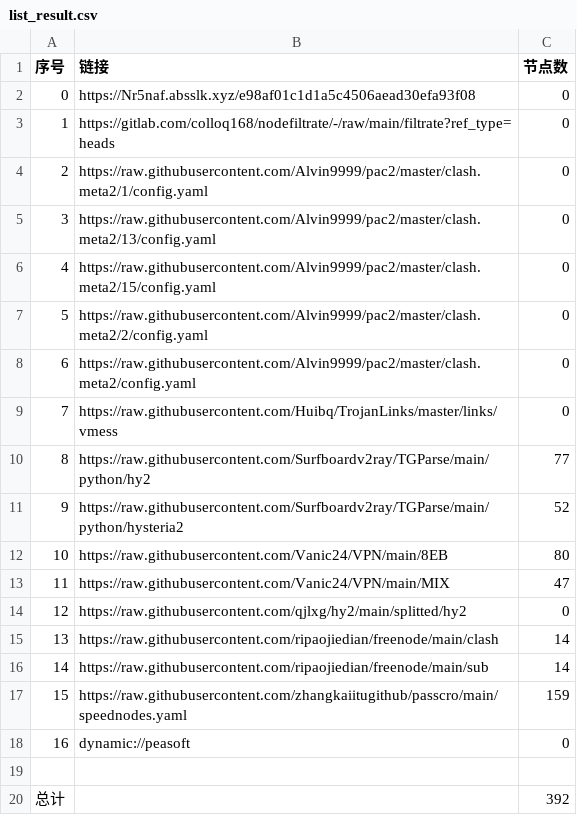
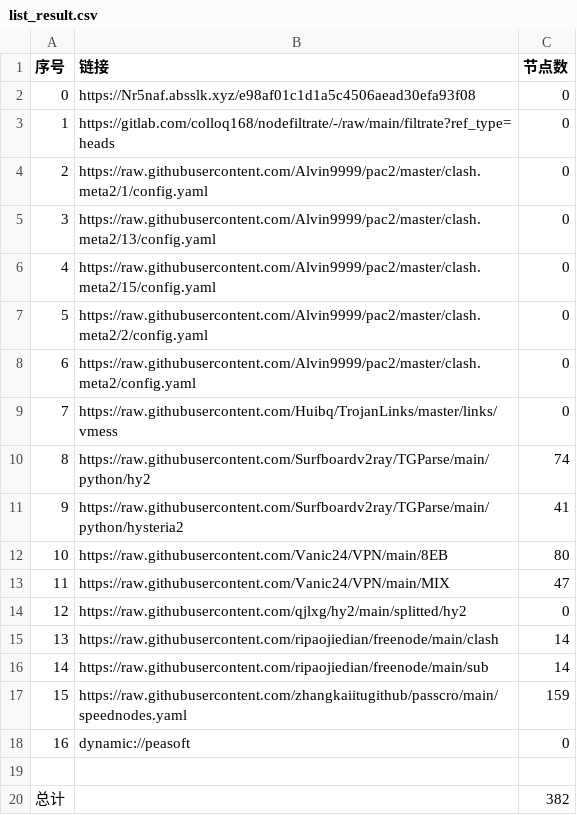
Before and after one commit to ileesen/PublicNodes, a CSV file: list_result.csv, drawn as a sheet.

```diff
--- a/list_result.csv
+++ b/list_result.csv
@@ -9,4 +9,4 @@
 7,https://raw.githubusercontent.com/Huibq/TrojanLinks/master/links/vmess,0
-8,https://raw.githubusercontent.com/Surfboardv2ray/TGParse/main/python/hy2,77
-9,https://raw.githubusercontent.com/Surfboardv2ray/TGParse/main/python/hysteria2,52
+8,https://raw.githubusercontent.com/Surfboardv2ray/TGParse/main/python/hy2,74
+9,https://raw.githubusercontent.com/Surfboardv2ray/TGParse/main/python/hysteria2,41
 10,https://raw.githubusercontent.com/Vanic24/VPN/main/8EB,80
@@ -19,2 +19,2 @@
 
-总计,,392
+总计,,382
```
Also changed, not shown: 8 other files.
